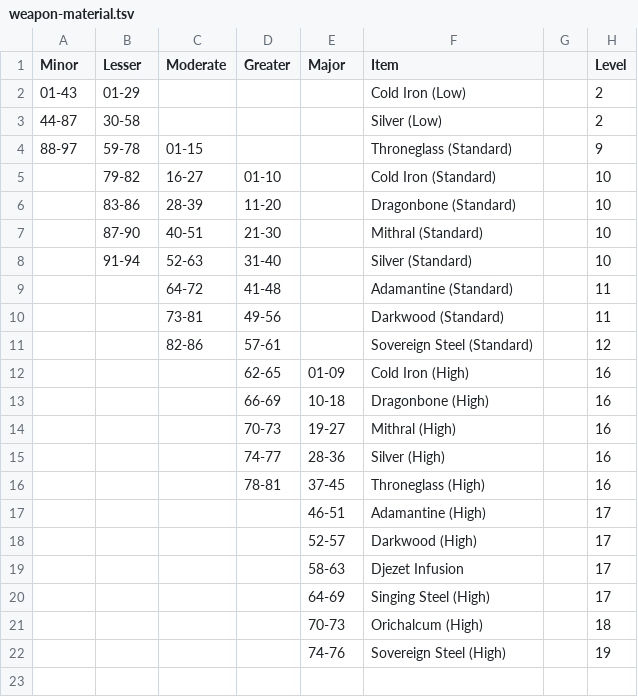
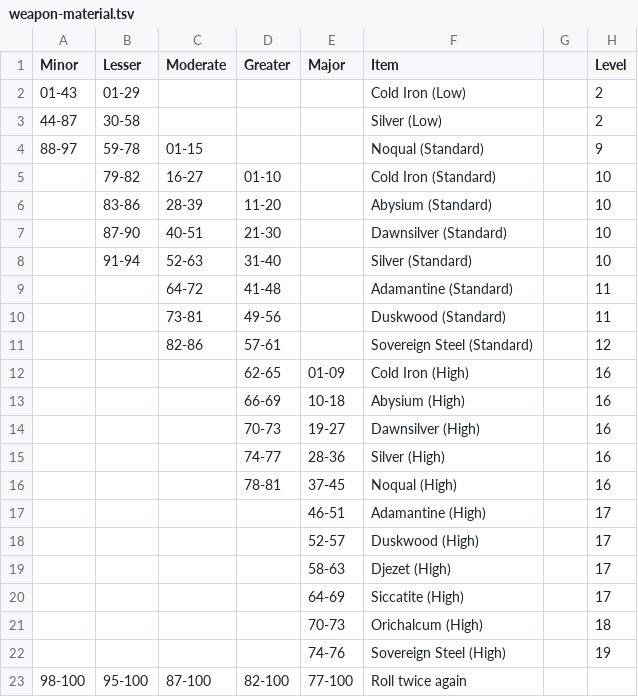
Before and after one commit to Hydrair/loot-slot-machine, a TSV file: src/tables/weapon-material.tsv, drawn as a sheet.

```diff
--- a/src/tables/weapon-material.tsv
+++ b/src/tables/weapon-material.tsv
@@ -3,20 +3,21 @@ Minor	Lesser	Moderate	Greater	Major	Item		Level
 44-87	30-58				Silver (Low)		2
-88-97	59-78	01-15			Throneglass (Standard)		9
+88-97	59-78	01-15			Noqual (Standard)		9
 	79-82	16-27	01-10		Cold Iron (Standard)		10
-	83-86	28-39	11-20		Dragonbone (Standard)		10
-	87-90	40-51	21-30		Mithral (Standard)		10
+	83-86	28-39	11-20		Abysium (Standard)		10
+	87-90	40-51	21-30		Dawnsilver (Standard)		10
 	91-94	52-63	31-40		Silver (Standard)		10
 		64-72	41-48		Adamantine (Standard)		11
-		73-81	49-56		Darkwood (Standard)		11
+		73-81	49-56		Duskwood (Standard)		11
 		82-86	57-61		Sovereign Steel (Standard)		12
 			62-65	01-09	Cold Iron (High)		16
-			66-69	10-18	Dragonbone (High)		16
-			70-73	19-27	Mithral (High)		16
+			66-69	10-18	Abysium (High)		16
+			70-73	19-27	Dawnsilver (High)		16
 			74-77	28-36	Silver (High)		16
-			78-81	37-45	Throneglass (High)		16
+			78-81	37-45	Noqual (High)		16
 				46-51	Adamantine (High)		17
-				52-57	Darkwood (High)		17
-				58-63	Djezet Infusion		17
-				64-69	Singing Steel (High)		17
+				52-57	Duskwood (High)		17
+				58-63	Djezet (High)		17
+				64-69	Siccatite (High)		17
 				70-73	Orichalcum (High)		18
 				74-76	Sovereign Steel (High)		19
+98-100	95-100	87-100	82-100	77-100	Roll twice again
```
Also changed, not shown: src/tables/armor-material.tsv, src/tables/armor-specific.tsv, 23 other files.
